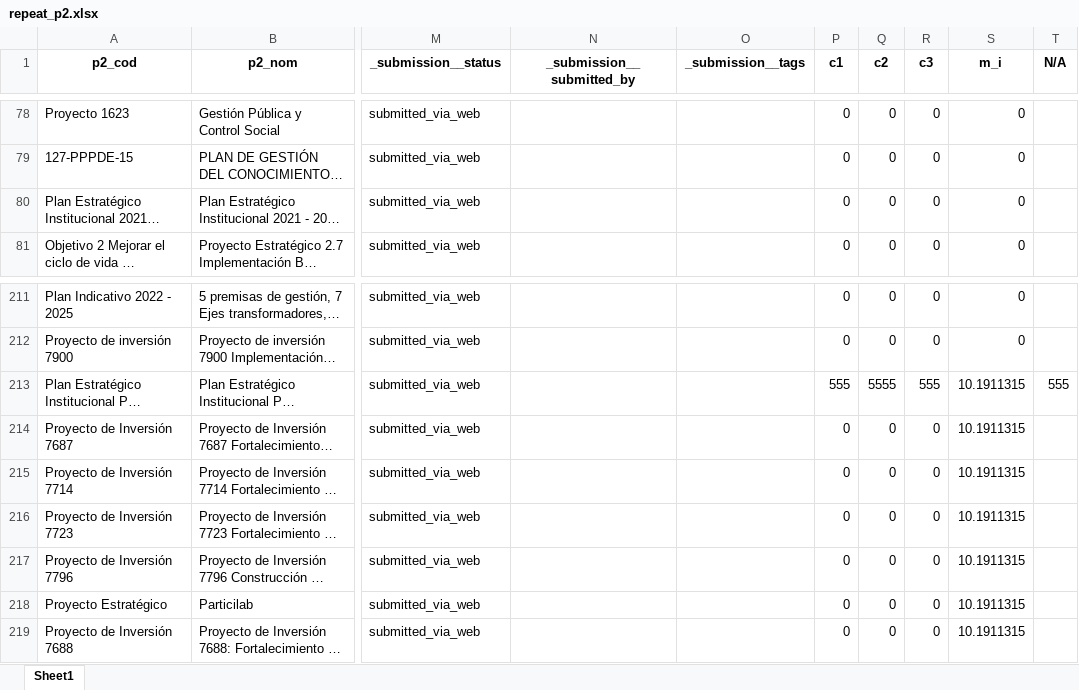
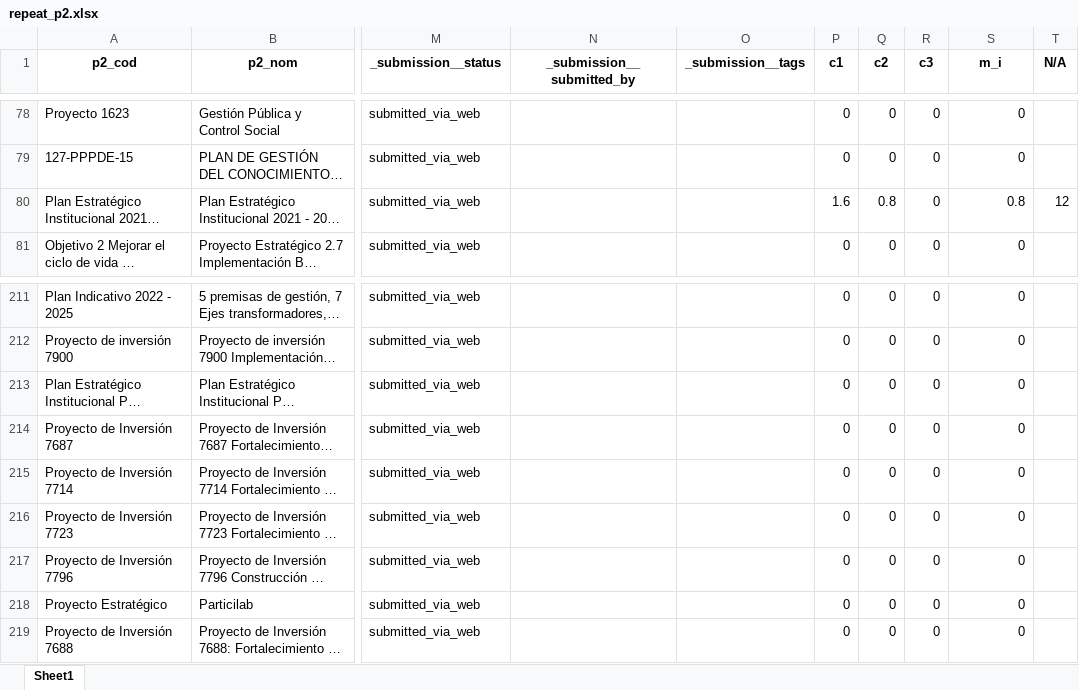
Before and after one commit to Juanjomarg/Aplicativo-Visualizacion-Respuestas-IIP2023, an Excel workbook: files/separadas/repeat_p2.xlsx, sheet Sheet1, drawn as a sheet; only a part is shown, gaps mark what is left out; long unchanged cells end in …; values as stored, in another font and other column widths than the file's, no borders; the diff names each change by its address in the sheet, - before the commit and + after, or states it on an @@ line.

```diff
--- a/files/separadas/repeat_p2.xlsx (sheet Sheet1)
+++ b/files/separadas/repeat_p2.xlsx (sheet Sheet1)
-P80 (c1): 0
+P80 (c1): 1.6
-Q80 (c2): 0
+Q80 (c2): 0.8
-S80 (m_i): 0
+S80 (m_i): 0.8
-T80 (N/A): (empty)
+T80 (N/A): 12
-P213 (c1): 555
+P213 (c1): 0
-Q213 (c2): 5555
+Q213 (c2): 0
-R213 (c3): 555
+R213 (c3): 0
-S213:S219 (m_i): 10.1911315
+S213:S219 (m_i): 0
-T213 (N/A): 555
+T213 (N/A): (empty)
```
Also changed, not shown: files/respuestas/2023/respuestas_2023.xlsx, 1 other file.
